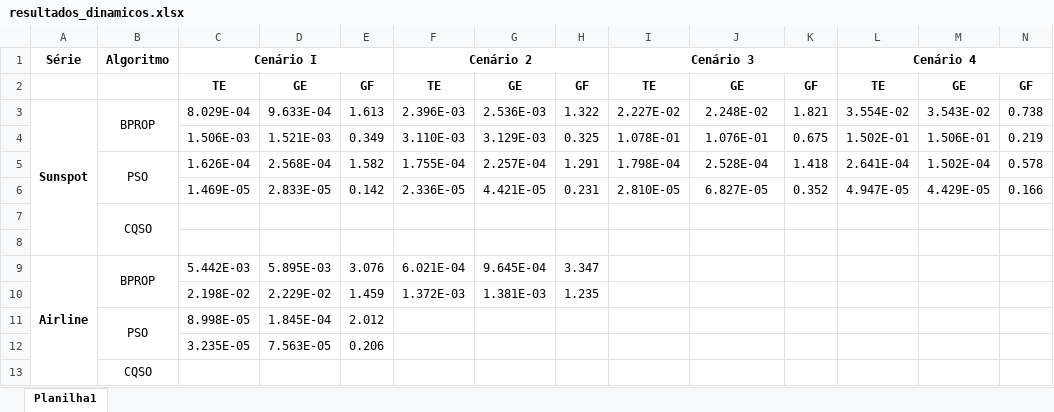
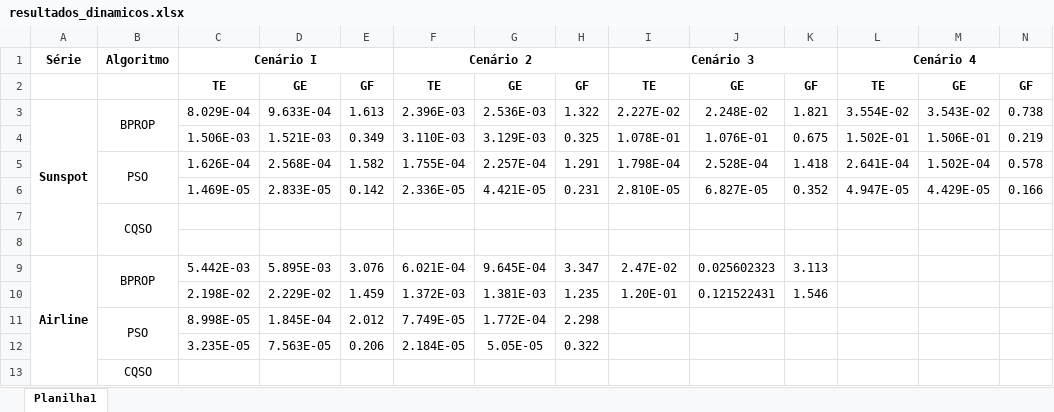
Before and after one commit to filipeclduarte/forecasting_dynamic_swarm_nn, an Excel workbook: resultados/resultados_dinamicos.xlsx, sheet Planilha1, drawn as a sheet; values as stored, in another font and other column widths than the file's, no borders; the diff names each change by its address in the sheet, - before the commit and + after, or states it on an @@ line.

```diff
--- a/resultados/resultados_dinamicos.xlsx (sheet Planilha1)
+++ b/resultados/resultados_dinamicos.xlsx (sheet Planilha1)
-I9: (empty)
+I9: 2.47E-02
-J9: (empty)
+J9: 0.025602323
-K9: (empty)
+K9: 3.113
-I10: (empty)
+I10: 1.20E-01
-J10: (empty)
+J10: 0.121522431
-K10: (empty)
+K10: 1.546
-F11: (empty)
+F11: 7.749E-05
-G11: (empty)
+G11: 1.772E-04
-H11: (empty)
+H11: 2.298
-F12: (empty)
+F12: 2.184E-05
-G12: (empty)
+G12: 5.05E-05
-H12: (empty)
+H12: 0.322
```
Also changed, not shown: 1 other file.
